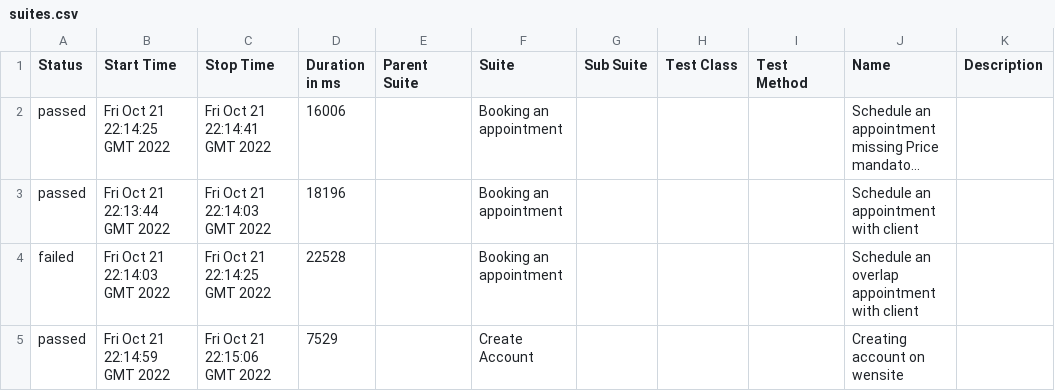
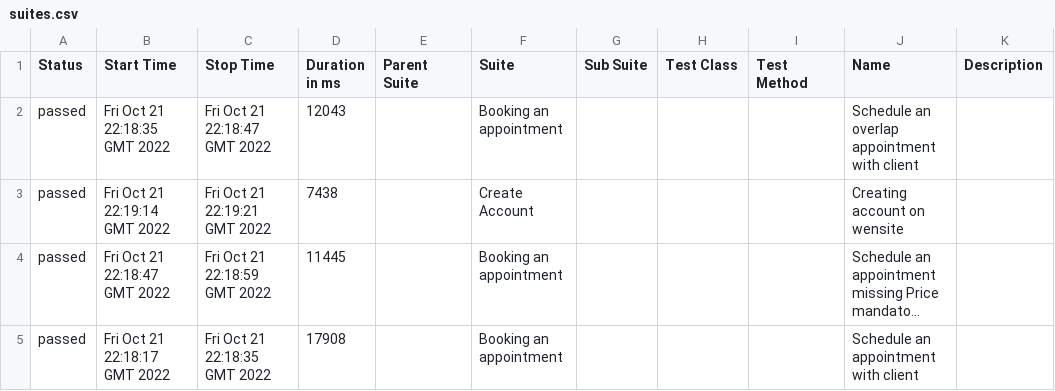
Before and after one commit to LucileneMartins/practiceSpaceHealth, a CSV file: 3/data/suites.csv, drawn as a sheet; long unchanged cells end in …; removed rows and columns are numbered as before the commit, all else as after; the diff names each change by its address in the sheet, - before the commit and + after, or states it on an @@ line.

```diff
--- a/3/data/suites.csv
+++ b/3/data/suites.csv
+row 2: passed | Fri Oct 21 22:18:35 GMT 2022 | Fri Oct 21 22:18:47 GMT 2022 | 12043 |  | Booking an appointment |  |  |  | Schedule an overlap appointment with client
+row 3: passed | Fri Oct 21 22:19:14 GMT 2022 | Fri Oct 21 22:19:21 GMT 2022 | 7438 |  | Create Account |  |  |  | Creating account on wensite
-B4 (Start Time): Fri Oct 21 22:14:25 GMT 2022
+B4 (Start Time): Fri Oct 21 22:18:47 GMT 2022
-C4 (Stop Time): Fri Oct 21 22:14:41 GMT 2022
+C4 (Stop Time): Fri Oct 21 22:18:59 GMT 2022
-D4 (Duration in ms): 16006
+D4 (Duration in ms): 11445
-B5 (Start Time): Fri Oct 21 22:13:44 GMT 2022
+B5 (Start Time): Fri Oct 21 22:18:17 GMT 2022
-C5 (Stop Time): Fri Oct 21 22:14:03 GMT 2022
+C5 (Stop Time): Fri Oct 21 22:18:35 GMT 2022
-D5 (Duration in ms): 18196
+D5 (Duration in ms): 17908
-row 4: failed | Fri Oct 21 22:14:03 GMT 2022 | Fri Oct 21 22:14:25 GMT 2022 | 22528 |  | Booking an appointment |  |  |  | Schedule an overlap appointment with client
-row 5: passed | Fri Oct 21 22:14:59 GMT 2022 | Fri Oct 21 22:15:06 GMT 2022 | 7529 |  | Create Account |  |  |  | Creating account on wensite
```
Also changed, not shown: 34 other files.
